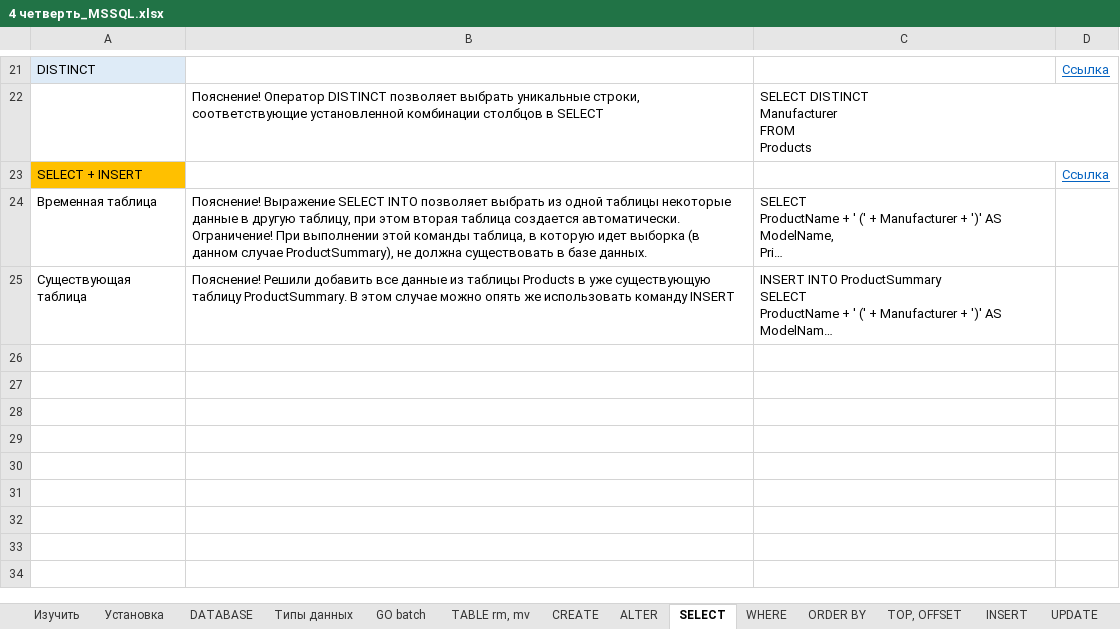
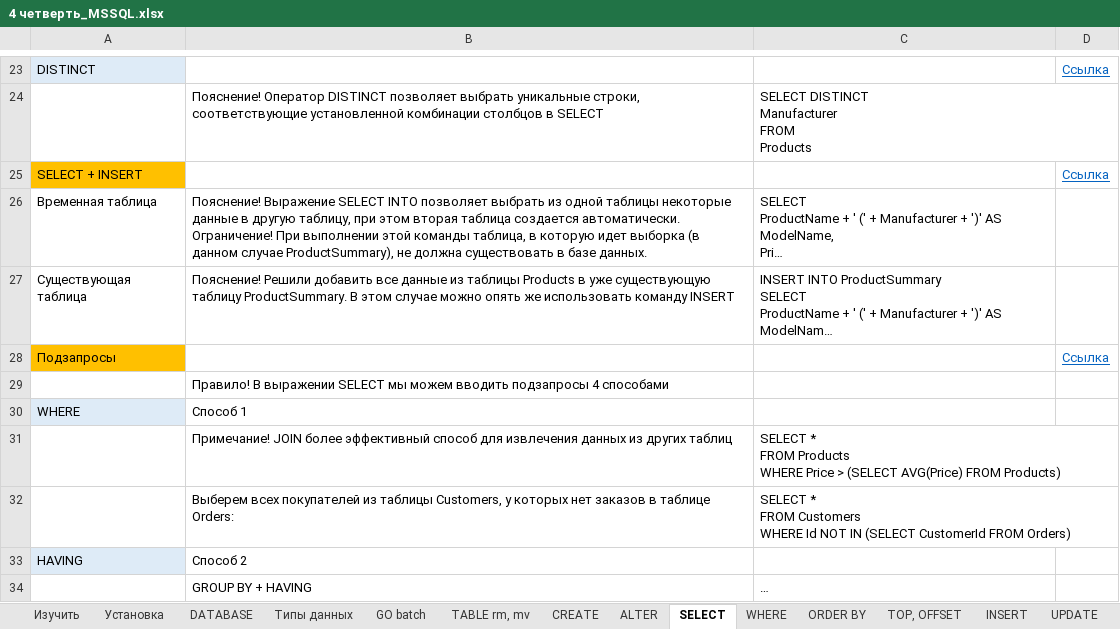
Before and after one commit to AlexServGE/GB_Developer_Workbook, an Excel workbook: 4 четверть_MSSQL.xlsx, sheet SELECT, drawn as a sheet; only a part is shown, gaps mark what is left out; long unchanged cells end in …; values as stored, in another font and other column widths than the file's, no borders; charts and pictures not drawn; ↵ is a line break in a cell; the diff covers the shown part only; the diff names each change by its address in the sheet, - before the commit and + after, or states it on an @@ line.

```diff
--- a/4 четверть_MSSQL.xlsx (sheet SELECT)
+++ b/4 четверть_MSSQL.xlsx (sheet SELECT)
+row 28: Подзапросы |  |  | Ссылка
+row 29:  | Правило! В выражении SELECT мы можем вводить подзапросы 4 способами
+row 30: WHERE | Способ 1
+row 31:  | Примечание! JOIN более эффективный способ для извлечения данных из других таблиц | SELECT * ↵ FROM Products ↵ WHERE Price > (SELECT AVG(Price) FROM Products)
+row 32:  | Выберем всех покупателей из таблицы Customers, у которых нет заказов в таблице Orders: | SELECT * ↵ FROM Customers ↵ WHERE Id NOT IN (SELECT CustomerId FROM Orders)
+row 33: HAVING | Способ 2
+row 34:  | GROUP BY + HAVING | …
```
Also changed, not shown: 8 added rows elsewhere in this sheet, sheet WHERE, sheet GROUP HAVING, sheet INSERT, sheet SUM..., sheet UPDATE, sheet DELETE, 1 more sheet, other sheet tabs, charts or pictures.
